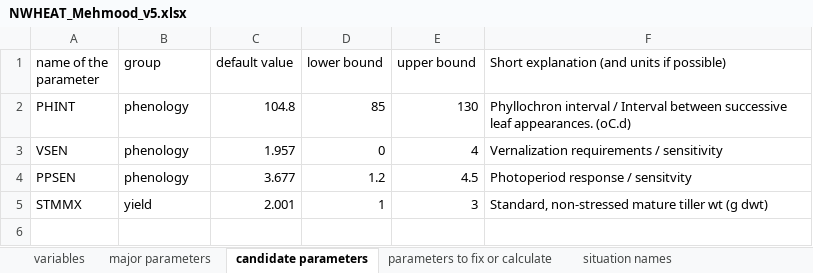
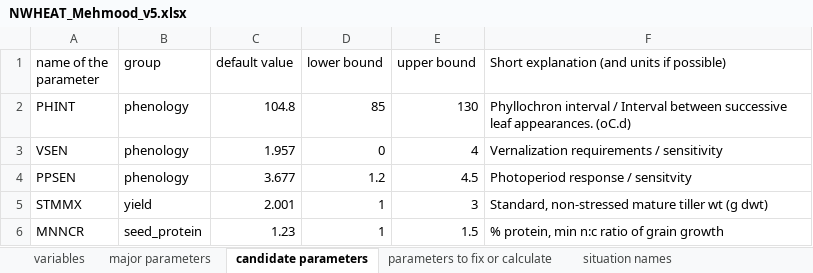
Before and after one commit to mehmoodmz/AgMIP-Calibration-Phase-IV, an Excel workbook: data/NWHEAT_Mehmood_v5.xlsx, sheet candidate parameters, drawn as a sheet; values as stored, in another font and other column widths than the file's, no borders; the diff names each change by its address in the sheet, - before the commit and + after, or states it on an @@ line.

```diff
--- a/data/NWHEAT_Mehmood_v5.xlsx (sheet candidate parameters)
+++ b/data/NWHEAT_Mehmood_v5.xlsx (sheet candidate parameters)
+row 6: MNNCR | seed_protein | 1.23 | 1 | 1.5 | % protein, min n:c ratio of grain growth
```
Also changed, not shown: sheet variables, data/CERES_Mehmood_v5.xlsx, data/CROPSIM_Mehmood_v5.xlsx.
